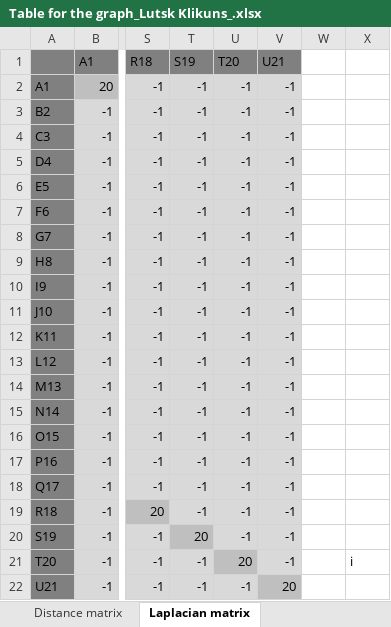
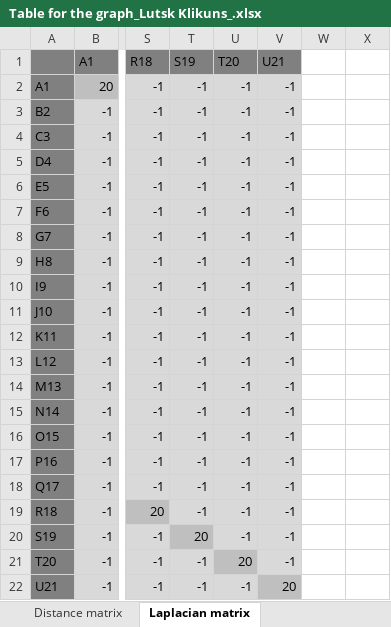
Before and after one commit to 4marchello/lutsk-route-optimizer, an Excel workbook: Table for the graph_Lutsk Klikuns_.xlsx, sheet Laplacian matrix, drawn as a sheet; only a part is shown, gaps mark what is left out; values as stored, in another font and other column widths than the file's, no borders; the diff names each change by its address in the sheet, - before the commit and + after, or states it on an @@ line.

Commit message:
Add files via upload

```diff
--- a/Table for the graph_Lutsk Klikuns_.xlsx (sheet Laplacian matrix)
+++ b/Table for the graph_Lutsk Klikuns_.xlsx (sheet Laplacian matrix)
-X21: і
+X21: (empty)
```
